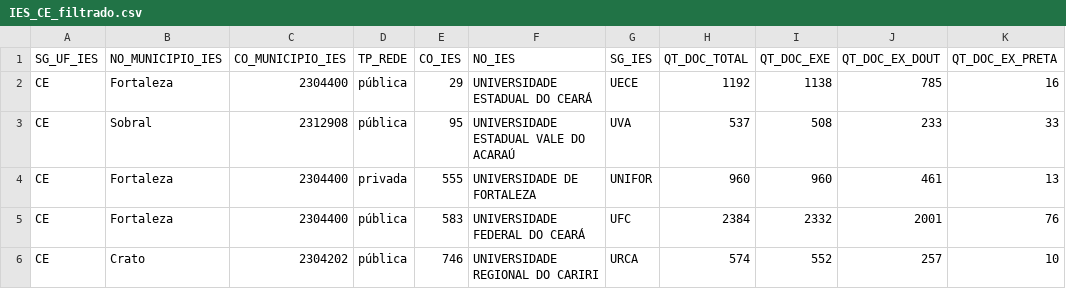
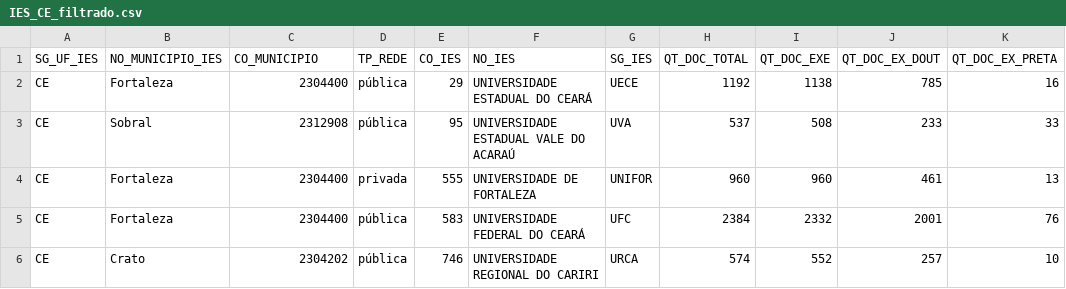
Before and after one commit to neryana/pos-ciencia-dados, a CSV file: modelagem versão 3/IES_CE_filtrado.csv, drawn as a sheet; only a part is shown.

Commit message:
Update IES_CE_filtrado.csv

```diff
--- a/modelagem versão 3/IES_CE_filtrado.csv
+++ b/modelagem versão 3/IES_CE_filtrado.csv
@@ -1,2 +1,2 @@
-SG_UF_IES,NO_MUNICIPIO_IES,CO_MUNICIPIO_IES,TP_REDE,CO_IES,NO_IES,SG_IES,QT_DOC_TOTAL,QT_DOC_EXE,QT_DOC_EX_DOUT,QT_DOC_EX_PRETA
+SG_UF_IES,NO_MUNICIPIO_IES,CO_MUNICIPIO,TP_REDE,CO_IES,NO_IES,SG_IES,QT_DOC_TOTAL,QT_DOC_EXE,QT_DOC_EX_DOUT,QT_DOC_EX_PRETA
 CE,Fortaleza,2304400,pública,29,UNIVERSIDADE ESTADUAL DO CEARÁ,UECE,1192,1138,785,16
```
